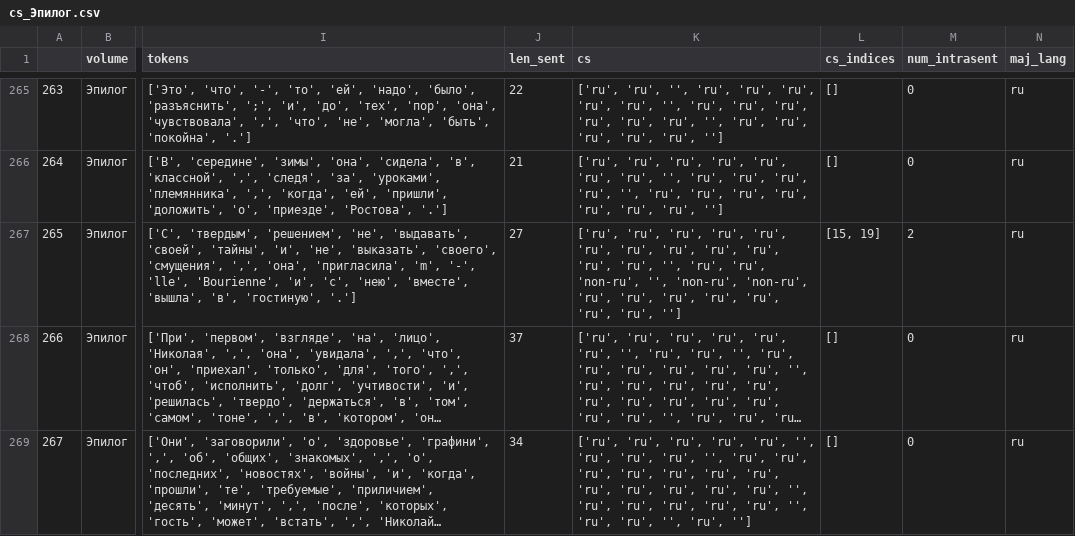
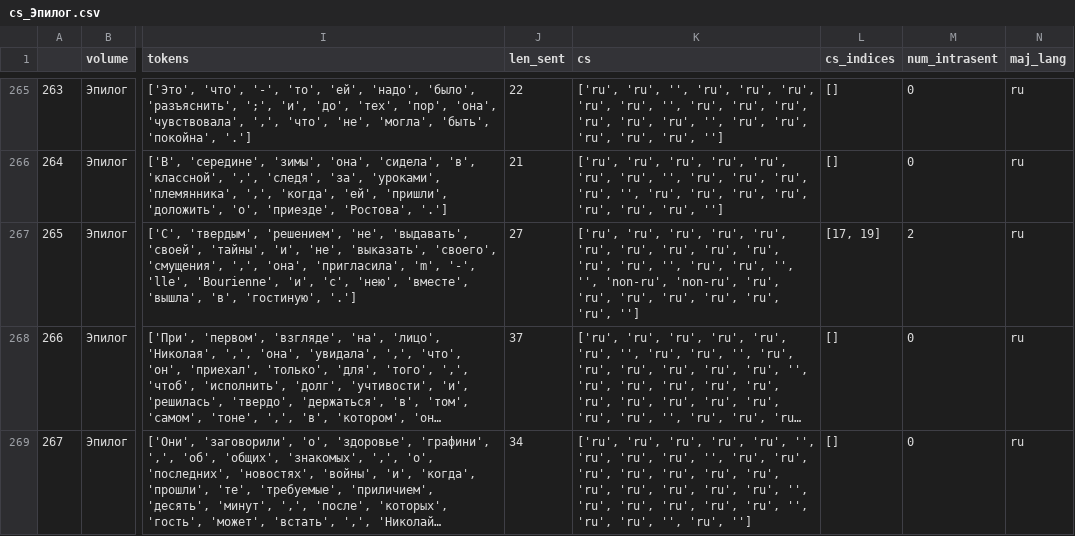
Before and after one commit to LydiaKoerber/cs-vojna-i-mir, a CSV file: outputs/cs_Эпилог.csv, drawn as a sheet; only a part is shown, gaps mark what is left out; long unchanged cells end in …; the diff covers the shown part only; the diff names each change by its address in the sheet, - before the commit and + after, or states it on an @@ line.

```diff
--- a/outputs/cs_Эпилог.csv
+++ b/outputs/cs_Эпилог.csv
-K267 (cs): …'ru', 'ru', 'non-ru', '', 'non-ru',…
+K267 (cs): …'ru', 'ru', '', '', 'non-ru',…
-L267 (cs_indices): [15, 19]
+L267 (cs_indices): [17, 19]
```
Also changed, not shown: 70 edited cells elsewhere in this file, 5 other files.
